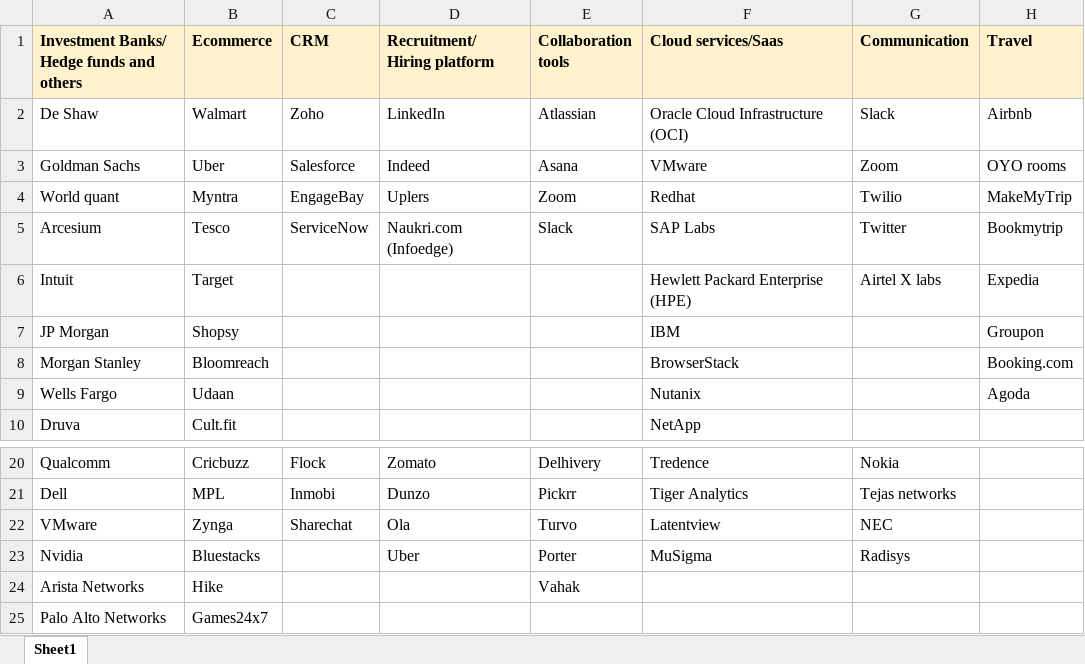
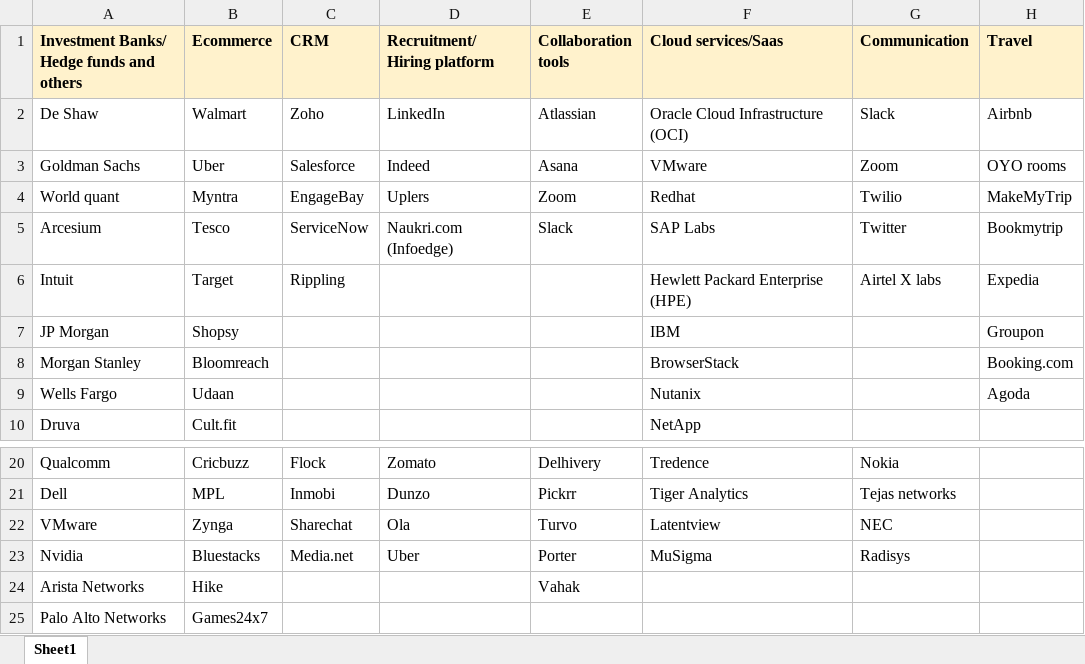
Before and after one commit to GuptaRoshan/prep, an Excel workbook: dsproblems/leetcode/comp.xlsx, sheet Sheet1, drawn as a sheet; only a part is shown, gaps mark what is left out; values as stored, in another font and other column widths than the file's, no borders; the diff names each change by its address in the sheet, - before the commit and + after, or states it on an @@ line.

```diff
--- a/dsproblems/leetcode/comp.xlsx (sheet Sheet1)
+++ b/dsproblems/leetcode/comp.xlsx (sheet Sheet1)
-C6 (CRM): (empty)
+C6 (CRM): Rippling
-C23 (CRM): (empty)
+C23 (CRM): Media.net
```
Also changed, not shown: dsproblems/leetcode/bin/comp.xlsx, 27 other files.
